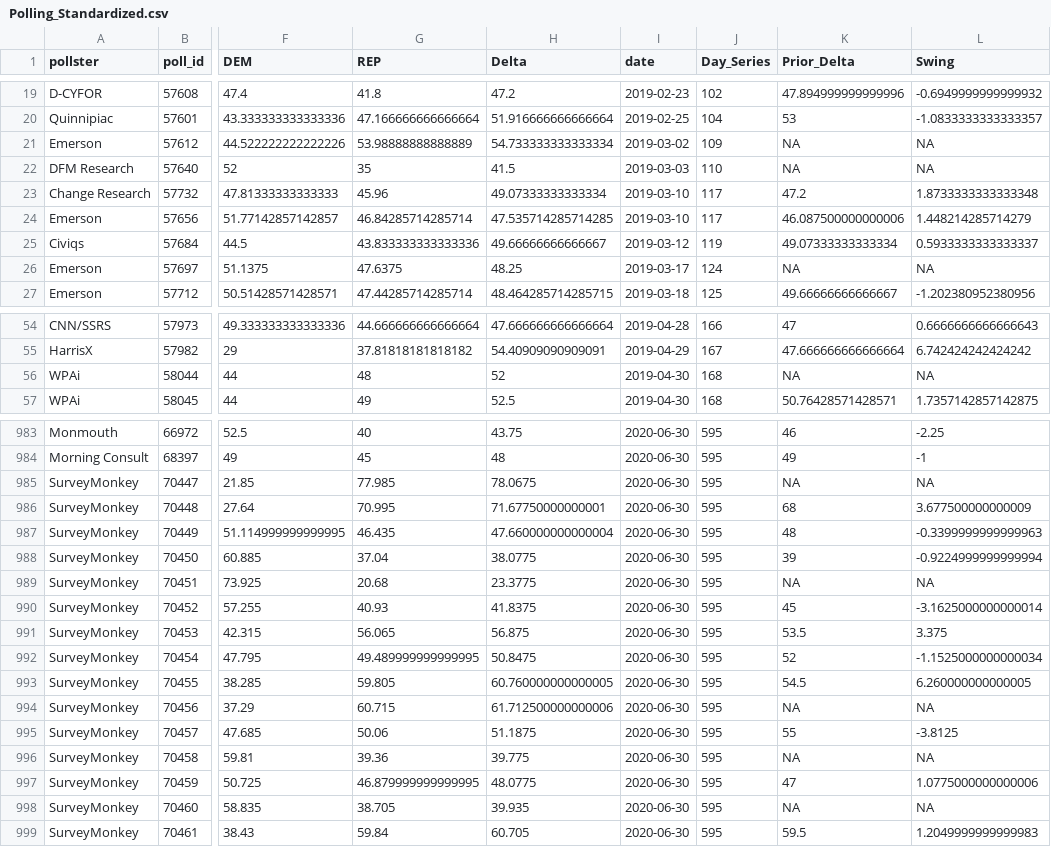
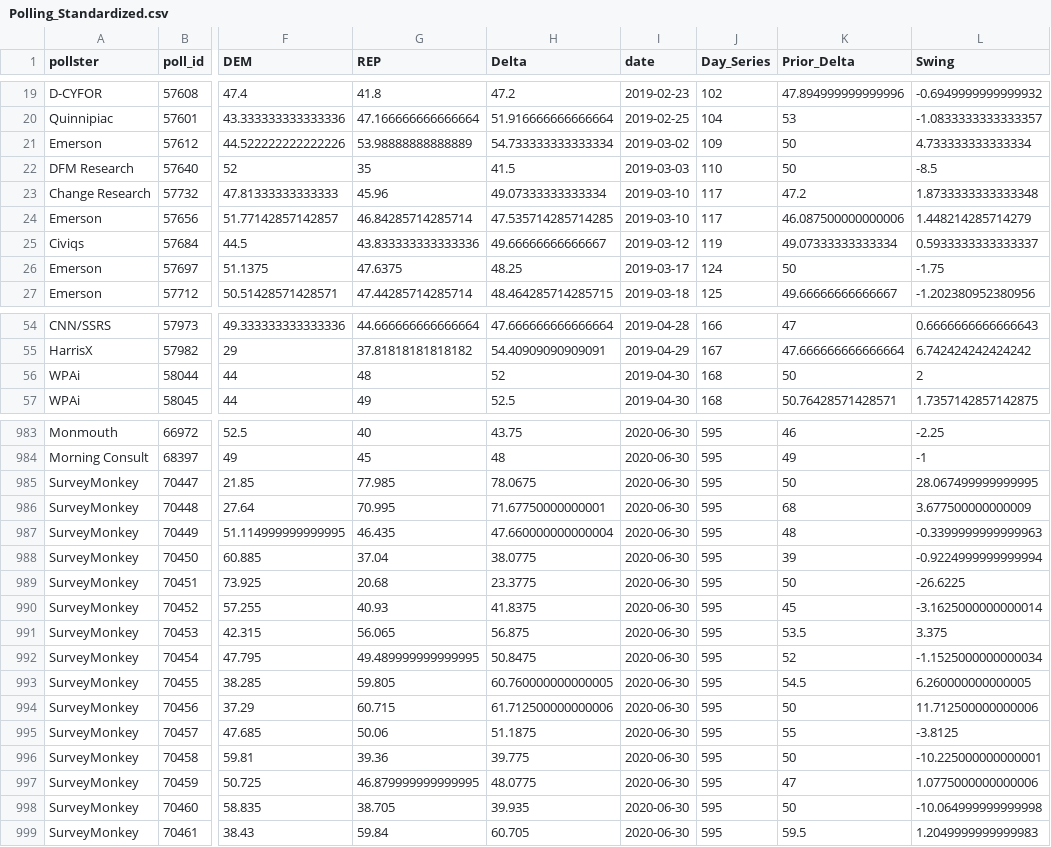
Before and after one commit to willcrouch/MachineLearningTheory, a CSV file: Polling_Standardized.csv, drawn as a sheet; only a part is shown, gaps mark what is left out; the diff covers the shown part only; the diff names each change by its address in the sheet, - before the commit and + after, or states it on an @@ line.

```diff
--- a/Polling_Standardized.csv
+++ b/Polling_Standardized.csv
-K21:K22 (Prior_Delta): NA
+K21:K22 (Prior_Delta): 50
-L21 (Swing): NA
+L21 (Swing): 4.733333333333334
-L22 (Swing): NA
+L22 (Swing): -8.5
-K26 (Prior_Delta): NA
+K26 (Prior_Delta): 50
-L26 (Swing): NA
+L26 (Swing): -1.75
-K56 (Prior_Delta): NA
+K56 (Prior_Delta): 50
-L56 (Swing): NA
+L56 (Swing): 2
-K985 (Prior_Delta): NA
+K985 (Prior_Delta): 50
-L985 (Swing): NA
+L985 (Swing): 28.067499999999995
-K989 (Prior_Delta): NA
+K989 (Prior_Delta): 50
-L989 (Swing): NA
+L989 (Swing): -26.6225
-K994 (Prior_Delta): NA
+K994 (Prior_Delta): 50
-L994 (Swing): NA
+L994 (Swing): 11.712500000000006
-K996 (Prior_Delta): NA
+K996 (Prior_Delta): 50
-L996 (Swing): NA
+L996 (Swing): -10.225000000000001
-K998 (Prior_Delta): NA
+K998 (Prior_Delta): 50
-L998 (Swing): NA
+L998 (Swing): -10.064999999999998
```
Also changed, not shown: 96 edited cells elsewhere in this file.
